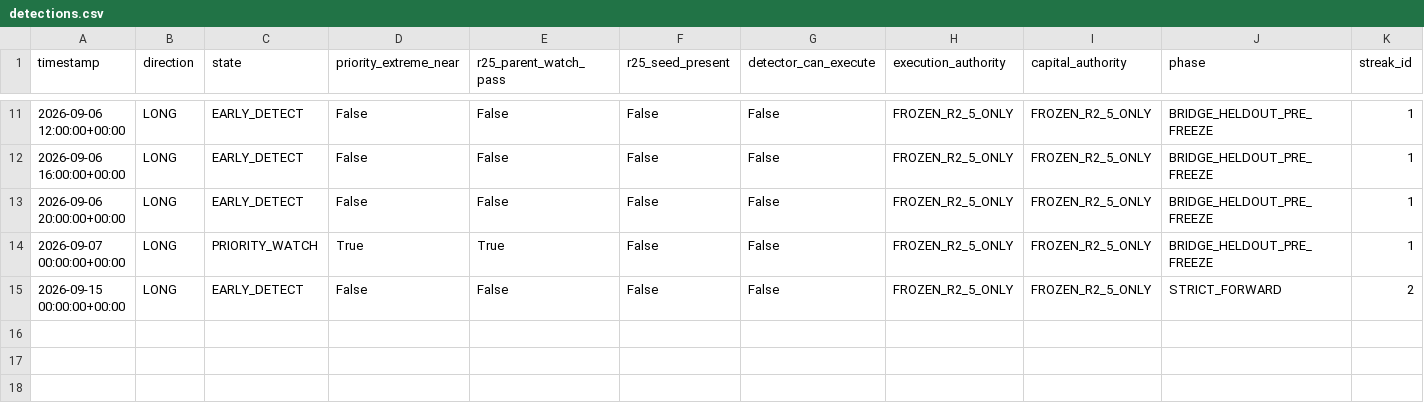
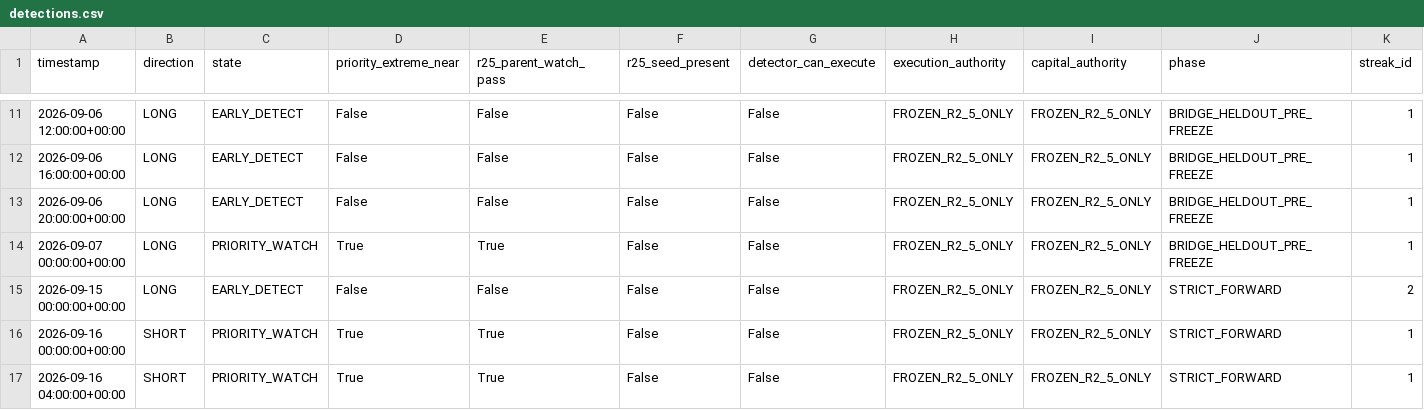
Before and after one commit to sovet12345688-debug/master-alt-cvd, a CSV file: btc_trend_v30/r26/forward_oos/detections.csv, drawn as a sheet; only a part is shown, gaps mark what is left out; the diff names each change by its address in the sheet, - before the commit and + after, or states it on an @@ line.

Commit message:
R2.6 Forward OOS: update 2026-09-16T04:30Z

```diff
--- a/btc_trend_v30/r26/forward_oos/detections.csv
+++ b/btc_trend_v30/r26/forward_oos/detections.csv
+row 16: 2026-09-16 00:00:00+00:00 | SHORT | PRIORITY_WATCH | True | True | False | False | FROZEN_R2_5_ONLY | FROZEN_R2_5_ONLY | STRICT_FORWARD | 1
+row 17: 2026-09-16 04:00:00+00:00 | SHORT | PRIORITY_WATCH | True | True | False | False | FROZEN_R2_5_ONLY | FROZEN_R2_5_ONLY | STRICT_FORWARD | 1
```
Also changed, not shown: btc_trend_v30/r26/forward_oos/events.csv, 10 other files.
